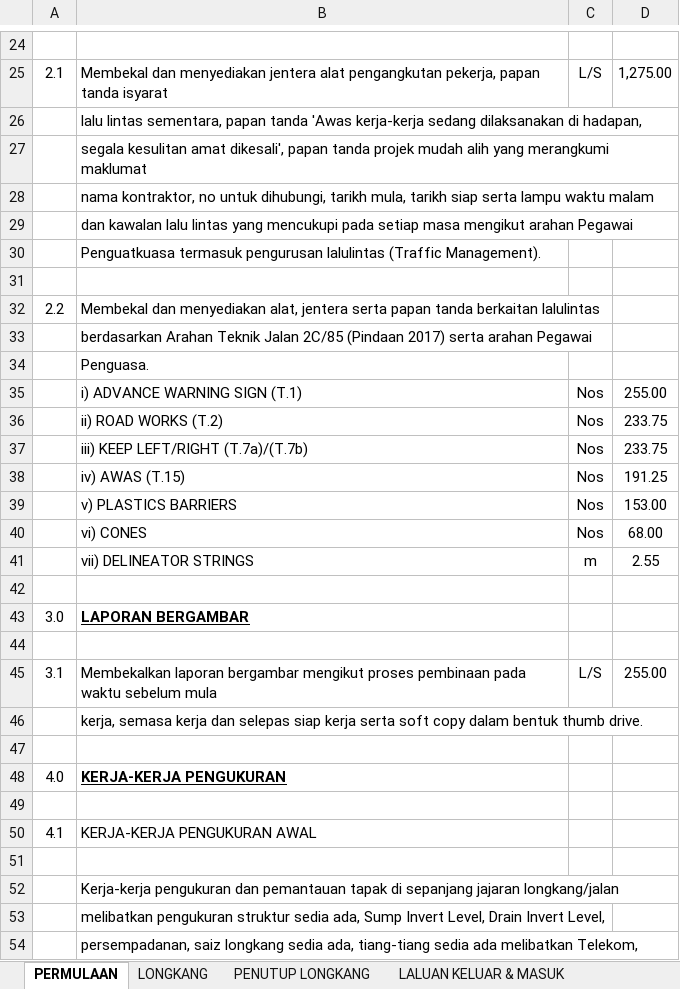
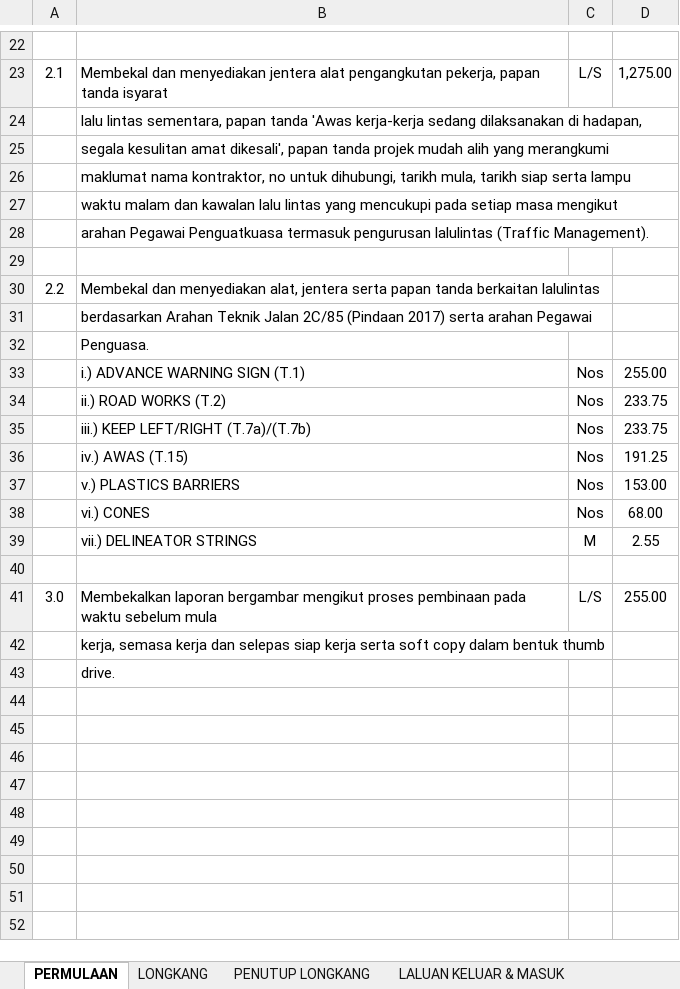
Before and after one commit to ar-Raqmi/InfraHub, an Excel workbook: references/referenceDocs/masterBQ.xlsx, sheet PERMULAAN, drawn as a sheet; only a part is shown, gaps mark what is left out; the shorter side is filled out with more unchanged rows; values as stored, in another font and other column widths than the file's, no borders; removed rows and columns are numbered as before the commit, all else as after; the diff covers the shown part only; the diff names each change by its address in the sheet, - before the commit and + after, or states it on an @@ line.

```diff
--- a/references/referenceDocs/masterBQ.xlsx (sheet PERMULAAN)
+++ b/references/referenceDocs/masterBQ.xlsx (sheet PERMULAAN)
-B25: …yang merangkumi maklumat
+B25: …yang merangkumi
-B26: nama kontraktor, no untuk dihubungi, tarikh mula, tarikh siap serta lampu waktu malam
+B26: maklumat nama kontraktor, no untuk dihubungi, tarikh mula, tarikh siap serta lampu
-B27: dan kawalan lalu lintas yang mencukupi pada setiap masa mengikut arahan Pegawai
+B27: waktu malam dan kawalan lalu lintas yang mencukupi pada setiap masa mengikut
-B28: Penguatkuasa termasuk…
+B28: arahan Pegawai Penguatkuasa termasuk…
-B33: i) ADVANCE WARNING SIGN (T.1)
+B33: i.) ADVANCE WARNING SIGN (T.1)
-B34: ii) ROAD WORKS (T.2)
+B34: ii.) ROAD WORKS (T.2)
-B35: iii) KEEP LEFT/RIGHT (T.7a)/(T.7b)
+B35: iii.) KEEP LEFT/RIGHT (T.7a)/(T.7b)
-B36: iv) AWAS (T.15)
+B36: iv.) AWAS (T.15)
-B37: v) PLASTICS BARRIERS
+B37: v.) PLASTICS BARRIERS
-B38: vi) CONES
+B38: vi.) CONES
-B39: vii) DELINEATOR STRINGS
+B39: vii.) DELINEATOR STRINGS
-C39: m
+C39: M
-row 43: 3.0 | LAPORAN BERGAMBAR
-row 44: (empty)
-A41: 3.1
+A41: 3.0
-B42: …bentuk thumb drive.
+B42: …bentuk thumb
-row 47: (empty)
@@ row 48 moved to row 60: 4.0 @@
-row 49: (empty)
@@ row 50 moved to row 62: 4.1 @@
-row 51: (empty)
-B43: Kerja-kerja pengukuran dan pemantauan tapak di sepanjang jajaran longkang/jalan
+B43: drive.
@@ row 53 moved to row 65: melibatkan pengukuran struktur sedia ada… @@
-row 54:  | persempadanan, saiz longkang sedia ada, tiang-tiang sedia ada melibatkan Telekom,
```
Also changed, not shown: 32 added rows, 30 removed rows, 3 moved rows, 6 edited cells and cell formats elsewhere in this sheet, sheet LONGKANG, sheet PENUTUP LONGKANG, sheet PAPAN TANDA, sheet LALUAN KELUAR & MASUK, sheet PERHENTIAN BAS, sheet PAGAR, RAILLING & GUARDRAIL, 9 more sheets, other sheet tabs, formulas that keep their value.
